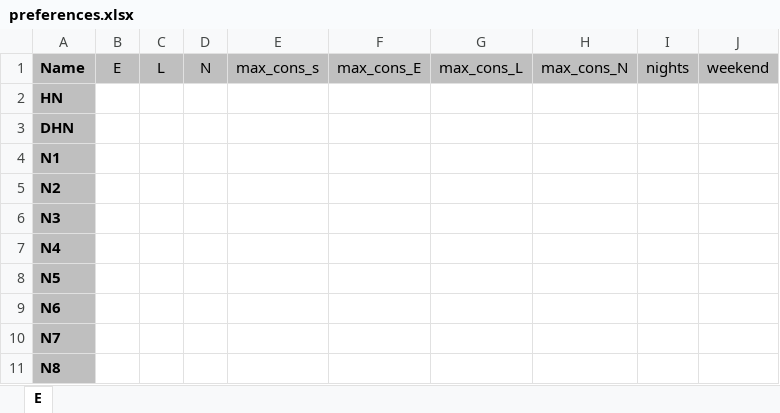
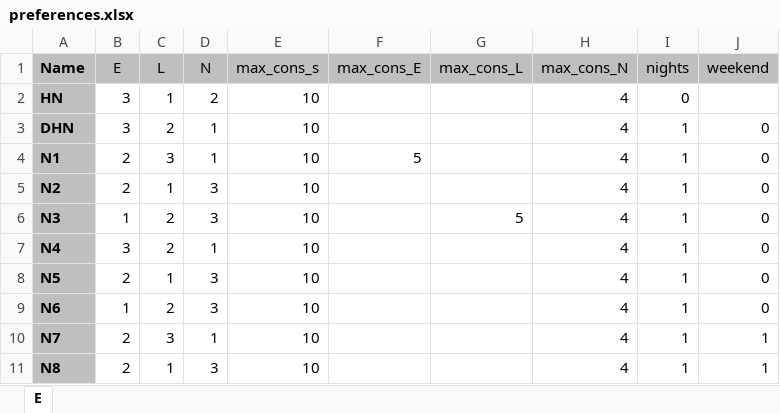
Before and after one commit to LinusLinusDev/master-thesis-nurse-scheduling, an Excel workbook: preferences.xlsx, sheet E, drawn as a sheet; only a part is shown; values as stored, in another font and other column widths than the file's, no borders; the diff covers the shown part only; the diff names each change by its address in the sheet, - before the commit and + after, or states it on an @@ line.

```diff
--- a/preferences.xlsx (sheet E)
+++ b/preferences.xlsx (sheet E)
-B2:B3 (E): (empty)
+B2:B3 (E): 3
-C2 (L): (empty)
+C2 (L): 1
-D2 (N): (empty)
+D2 (N): 2
-E2:E11 (max_cons_s): (empty)
+E2:E11 (max_cons_s): 10
-H2:H11 (max_cons_N): (empty)
+H2:H11 (max_cons_N): 4
-I2 (nights): (empty)
+I2 (nights): 0
-C3 (L): (empty)
+C3 (L): 2
-D3:D4 (N): (empty)
+D3:D4 (N): 1
-I3:I11 (nights): (empty)
+I3:I11 (nights): 1
-J3:J9 (weekend): (empty)
+J3:J9 (weekend): 0
-B4:B5 (E): (empty)
+B4:B5 (E): 2
-C4 (L): (empty)
+C4 (L): 3
-F4 (max_cons_E): (empty)
+F4 (max_cons_E): 5
-C5 (L): (empty)
+C5 (L): 1
-D5:D6 (N): (empty)
+D5:D6 (N): 3
-B6 (E): (empty)
+B6 (E): 1
-C6:C7 (L): (empty)
+C6:C7 (L): 2
-G6 (max_cons_L): (empty)
+G6 (max_cons_L): 5
-B7 (E): (empty)
+B7 (E): 3
-D7 (N): (empty)
+D7 (N): 1
-B8 (E): (empty)
+B8 (E): 2
-C8 (L): (empty)
+C8 (L): 1
-D8:D9 (N): (empty)
+D8:D9 (N): 3
-B9 (E): (empty)
+B9 (E): 1
-C9 (L): (empty)
+C9 (L): 2
-B10:B11 (E): (empty)
+B10:B11 (E): 2
-C10 (L): (empty)
+C10 (L): 3
-D10 (N): (empty)
+D10 (N): 1
-J10:J11 (weekend): (empty)
+J10:J11 (weekend): 1
-C11 (L): (empty)
+C11 (L): 1
-D11 (N): (empty)
+D11 (N): 3
```
Also changed, not shown: 66 edited cells elsewhere in this sheet, demand_max.xlsx, demand_min.xlsx, 9 other files.
